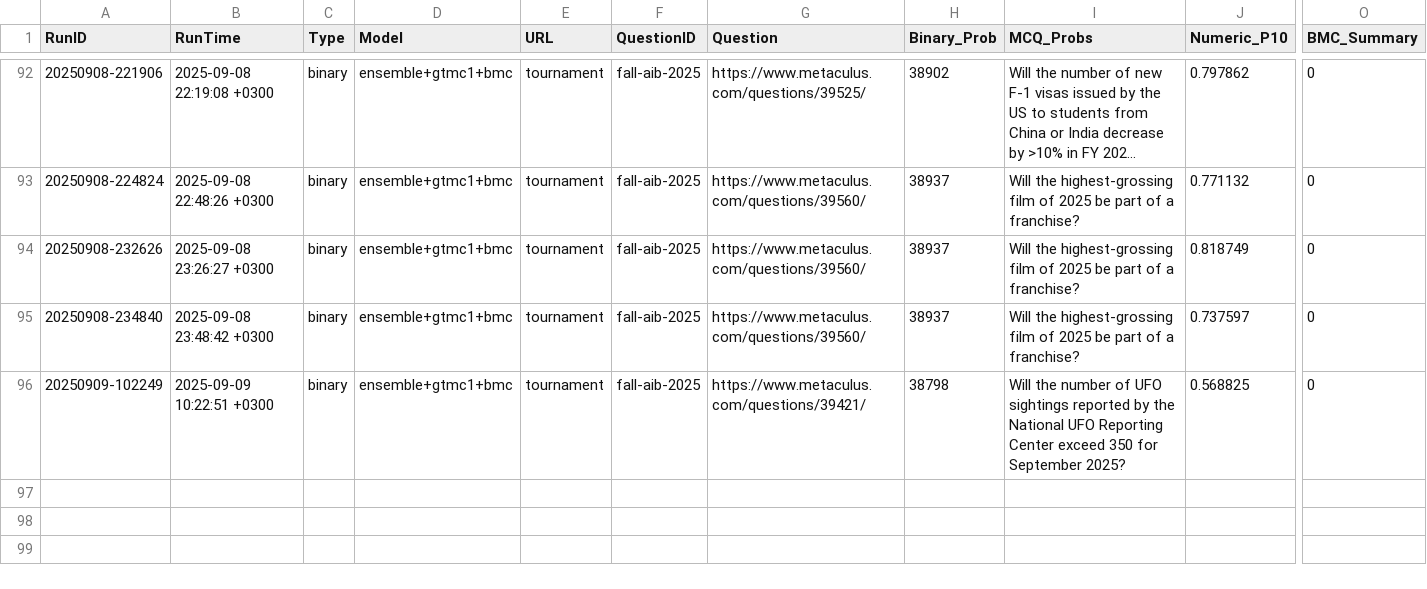
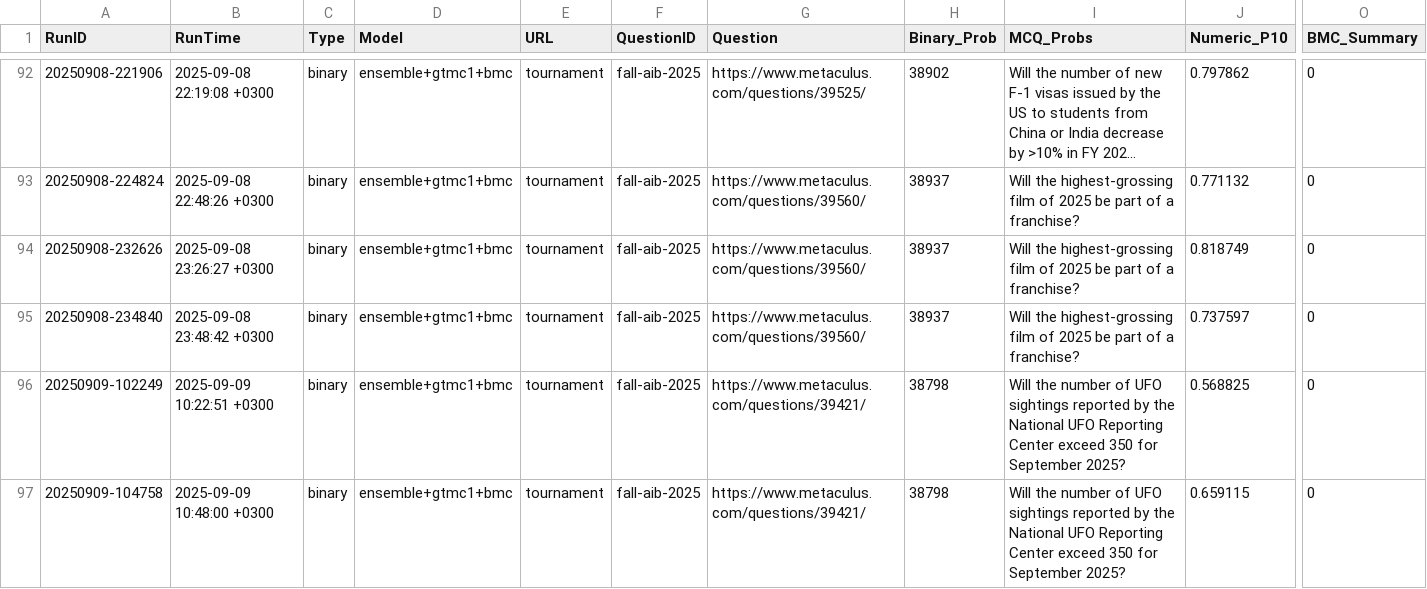
Before and after one commit to Metaculus/metac-bot-template, a CSV file: forecasts.csv, drawn as a sheet; only a part is shown, gaps mark what is left out; long unchanged cells end in …; rows hold the shown columns only; the diff names each change by its address in the sheet, - before the commit and + after, or states it on an @@ line.

```diff
--- a/forecasts.csv
+++ b/forecasts.csv
+row 97: 20250909-104758 | 2025-09-09 10:48:00 +0300 | binary | ensemble+gtmc1+bmc | tournament | fall-aib-2025 | https://www.metaculus.com/questions/39421/ | 38798 | Will the number of UFO sightings reported by the National UFO Reporting Center exceed 350 for September 2025? | 0.659115 | 0
```
Also changed, not shown: forecasts_by_model.csv.
